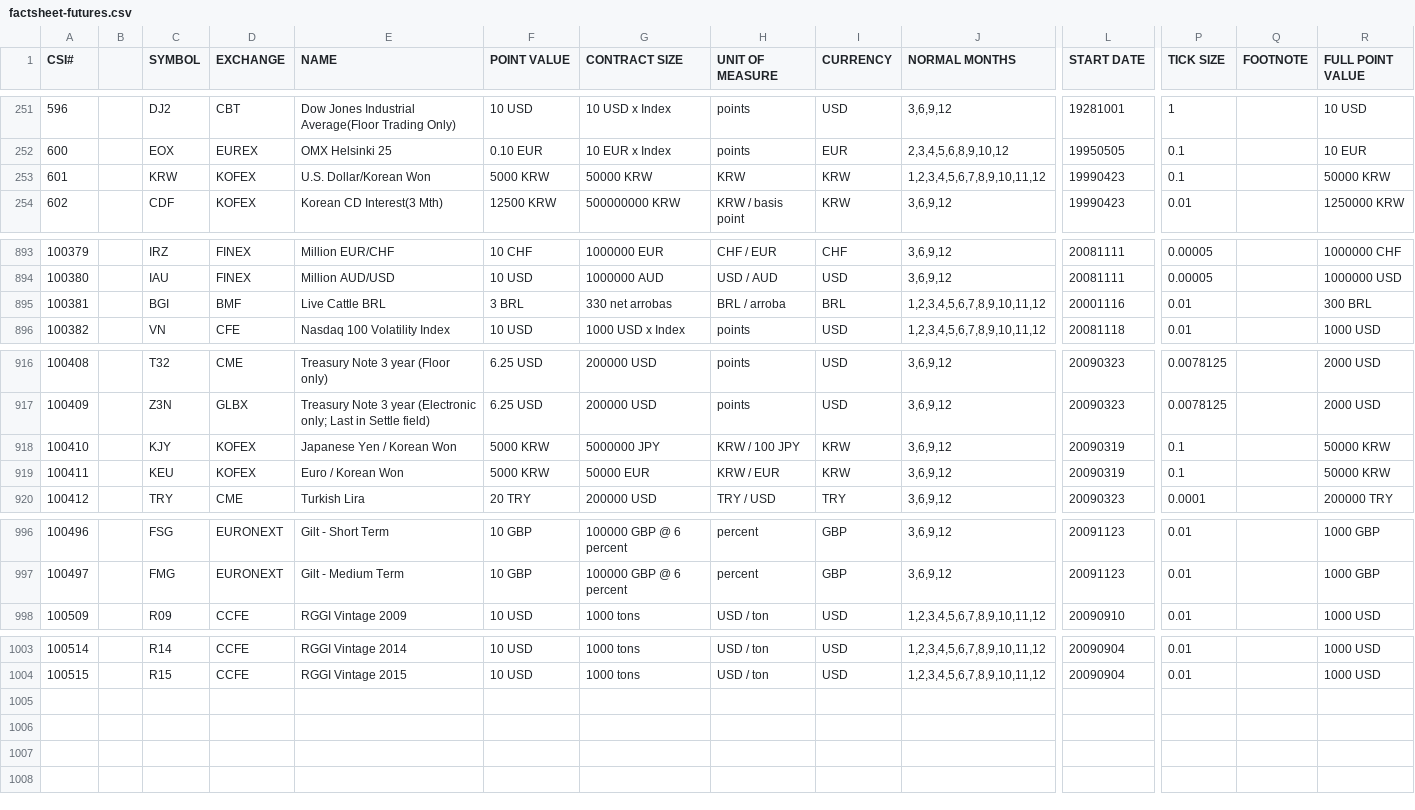
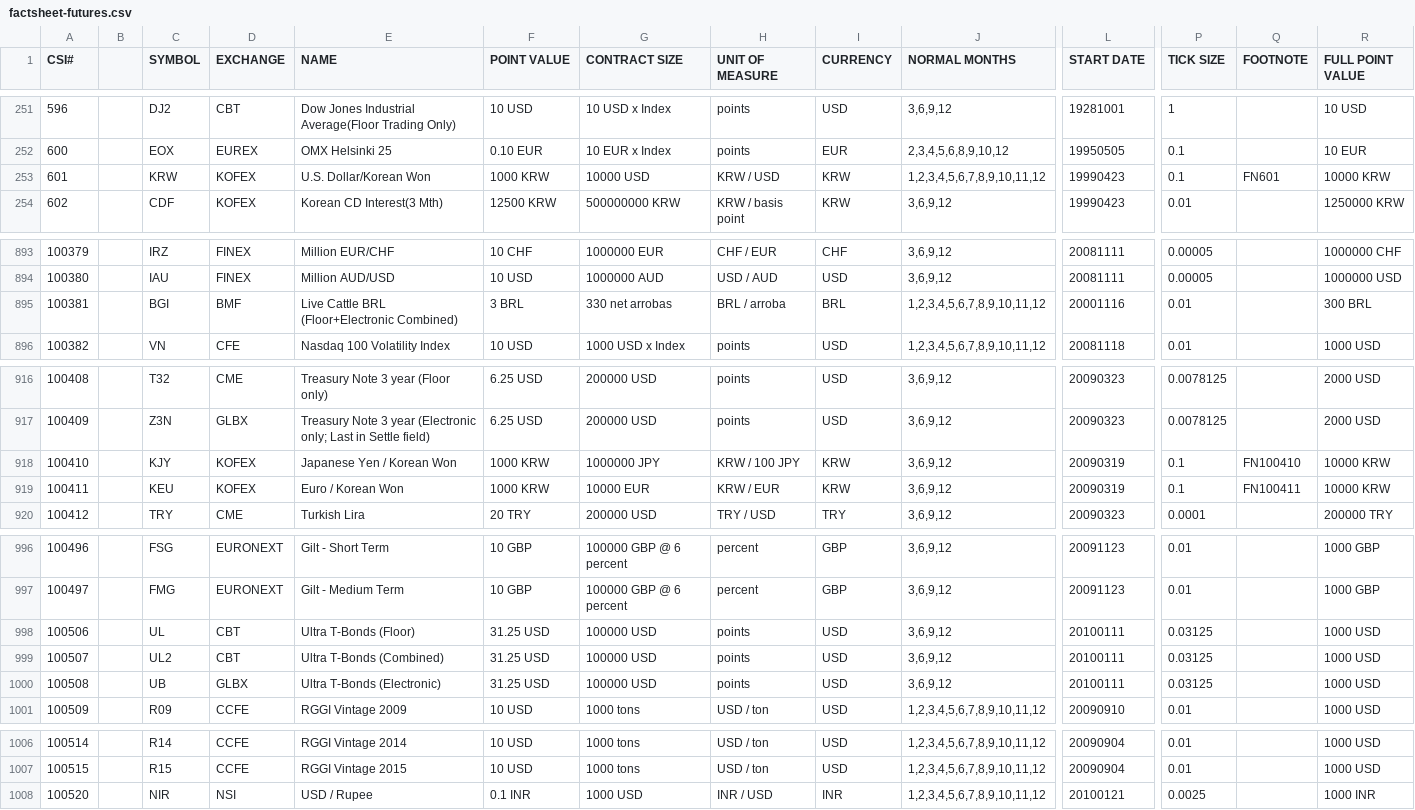
Before and after one commit to stevet14/FMDServer, a CSV file: WEB-INF/src/resource/Symbols/CSI/factsheet-futures.csv, drawn as a sheet; only a part is shown, gaps mark what is left out; rows hold the shown columns only; the diff names each change by its address in the sheet, - before the commit and + after, or states it on an @@ line.

Commit message:
Refactored SymbolLoader to remove duplicated code. Replaced all symbol files with CSV versions.

```diff
--- a/WEB-INF/src/resource/Symbols/CSI/factsheet-futures.csv
+++ b/WEB-INF/src/resource/Symbols/CSI/factsheet-futures.csv
-F253 (POINT VALUE): 5000 KRW
+F253 (POINT VALUE): 1000 KRW
-G253 (CONTRACT SIZE): 50000 KRW
+G253 (CONTRACT SIZE): 10000 USD
-H253 (UNIT OF MEASURE): KRW
+H253 (UNIT OF MEASURE): KRW / USD
-Q253 (FOOTNOTE): (empty)
+Q253 (FOOTNOTE): FN601
-R253 (FULL POINT VALUE): 50000 KRW
+R253 (FULL POINT VALUE): 10000 KRW
-E895 (NAME): Live Cattle BRL
+E895 (NAME): Live Cattle BRL (Floor+Electronic Combined)
-F918:F919 (POINT VALUE): 5000 KRW
+F918:F919 (POINT VALUE): 1000 KRW
-G918 (CONTRACT SIZE): 5000000 JPY
+G918 (CONTRACT SIZE): 1000000 JPY
-Q918 (FOOTNOTE): (empty)
+Q918 (FOOTNOTE): FN100410
-R918:R919 (FULL POINT VALUE): 50000 KRW
+R918:R919 (FULL POINT VALUE): 10000 KRW
-G919 (CONTRACT SIZE): 50000 EUR
+G919 (CONTRACT SIZE): 10000 EUR
-Q919 (FOOTNOTE): (empty)
+Q919 (FOOTNOTE): FN100411
+row 998: 100506 |  | UL | CBT | Ultra T-Bonds (Floor) | 31.25 USD | 100000 USD | points | USD | 3,6,9,12 | 20100111 | 0.03125 |  | 1000 USD
+row 999: 100507 |  | UL2 | CBT | Ultra T-Bonds (Combined) | 31.25 USD | 100000 USD | points | USD | 3,6,9,12 | 20100111 | 0.03125 |  | 1000 USD
+row 1000: 100508 |  | UB | GLBX | Ultra T-Bonds (Electronic) | 31.25 USD | 100000 USD | points | USD | 3,6,9,12 | 20100111 | 0.03125 |  | 1000 USD
+row 1008: 100520 |  | NIR | NSI | USD / Rupee | 0.1 INR | 1000 USD | INR / USD | INR | 1,2,3,4,5,6,7,8,9,10,11,12 | 20100121 | 0.0025 |  | 1000 INR
```
Also changed, not shown: WEB-INF/src/resource/Symbols/CSI/factsheet-cash.csv, 22 other files.
